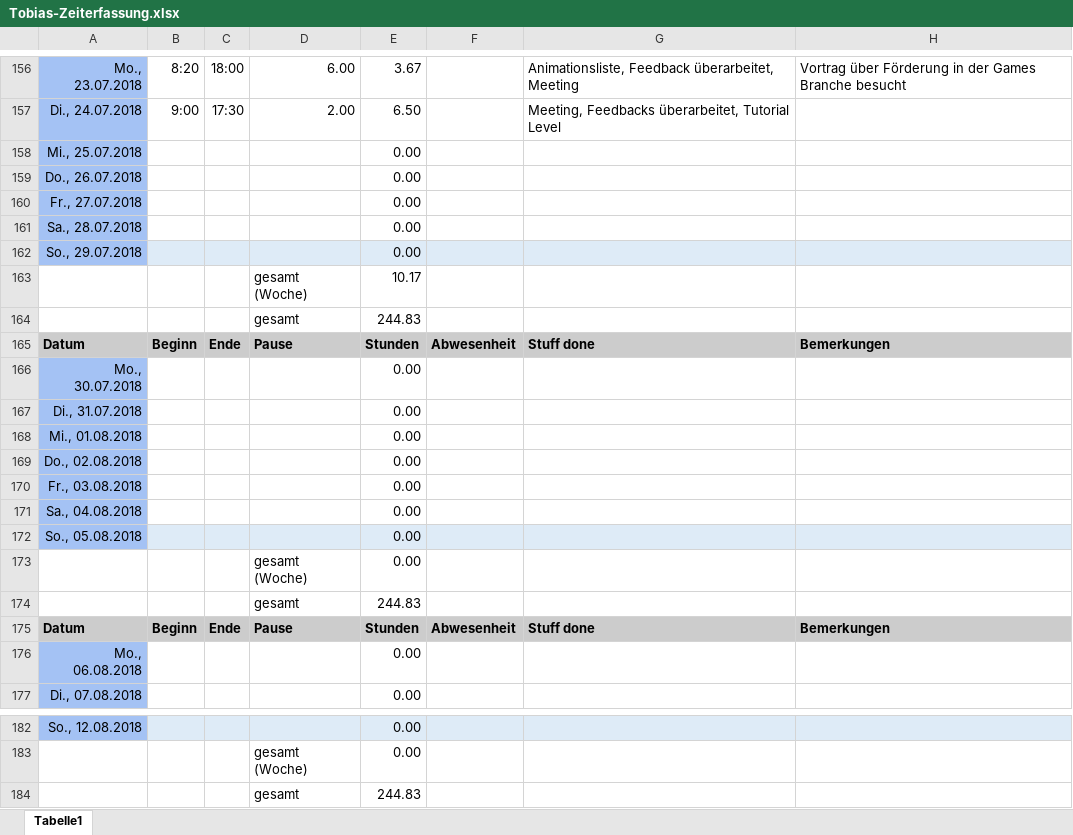
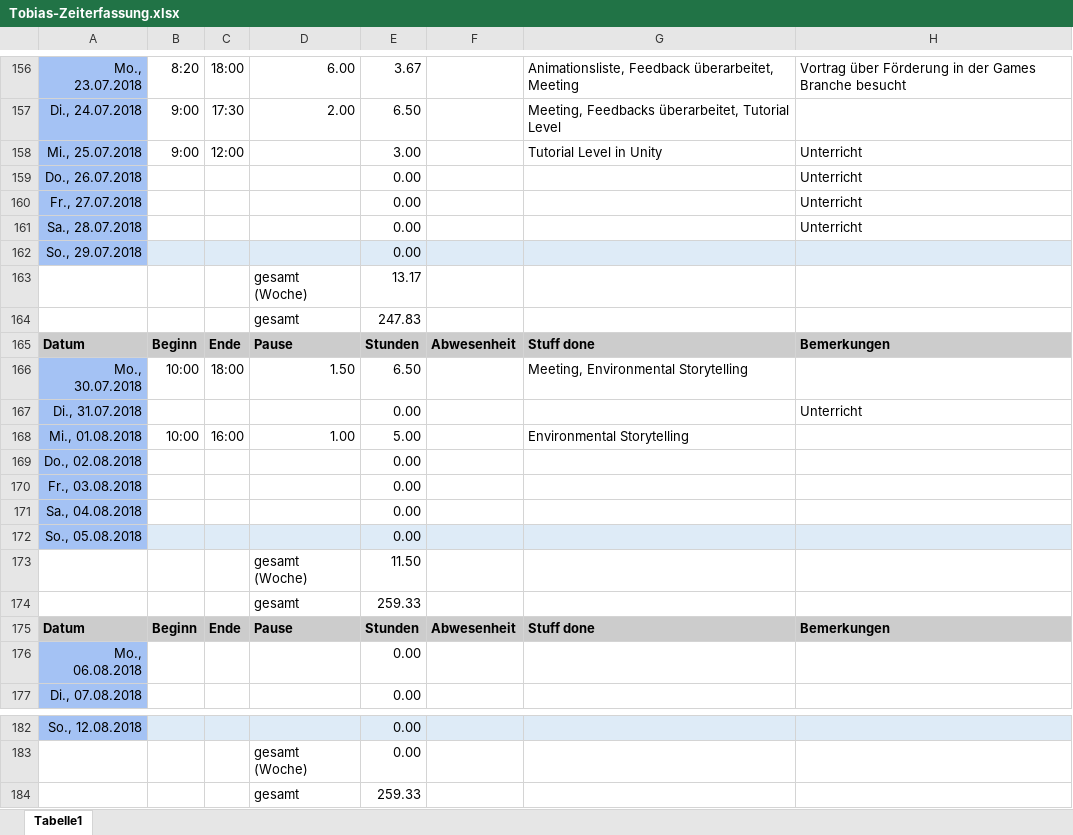
Before and after one commit to ArtjomProGrammer/Voodoo, an Excel workbook: _WIP/Tobias/Tobias-Zeiterfassung.xlsx, sheet Tabelle1, drawn as a sheet; only a part is shown, gaps mark what is left out; values as stored, in another font and other column widths than the file's, no borders; removed rows and columns are numbered as before the commit, all else as after; the diff names each change by its address in the sheet, - before the commit and + after, or states it on an @@ line.

Commit message:
Zeiterfassung

```diff
--- a/_WIP/Tobias/Tobias-Zeiterfassung.xlsx (sheet Tabelle1)
+++ b/_WIP/Tobias/Tobias-Zeiterfassung.xlsx (sheet Tabelle1)
-row 158: Mi., 25.07.2018 |  |  |  | 0.00
+row 158: Mi., 25.07.2018 | 9:00 | 12:00 |  | 3.00 |  | Tutorial Level in Unity | Unterricht
-H159:H161: (empty)
+H159:H161: Unterricht
-E163: 10.17
+E163: 13.17
-E164: 244.83
+E164: 247.83
-row 166: Mo., 30.07.2018 |  |  |  | 0.00
+row 166: Mo., 30.07.2018 | 10:00 | 18:00 | 1.50 | 6.50 |  | Meeting, Environmental Storytelling
-H167: (empty)
+H167: Unterricht
-row 168: Mi., 01.08.2018 |  |  |  | 0.00
+row 168: Mi., 01.08.2018 | 10:00 | 16:00 | 1.00 | 5.00 |  | Environmental Storytelling
-E173: 0.00
+E173: 11.50
-E174: 244.83
+E174: 259.33
-E184: 244.83
+E184: 259.33
```
